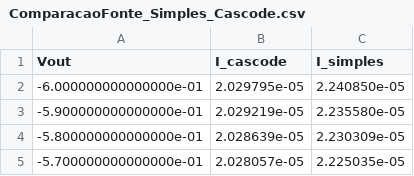
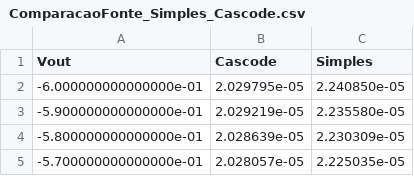
Before and after one commit to Xornotor/PPGEEC-PCI-Trabalhos, a CSV file: Trabalho 1/LTSpice/ComparacaoFonte_Simples_Cascode.csv, drawn as a sheet; only a part is shown.

```diff
--- a/Trabalho 1/LTSpice/ComparacaoFonte_Simples_Cascode.csv
+++ b/Trabalho 1/LTSpice/ComparacaoFonte_Simples_Cascode.csv
@@ -1,2 +1,2 @@
-Vout,I_cascode,I_simples
+Vout,Cascode,Simples
 -6.000000000000000e-01,2.029795e-05,2.240850e-05
```
Also changed, not shown: 1 other file.
